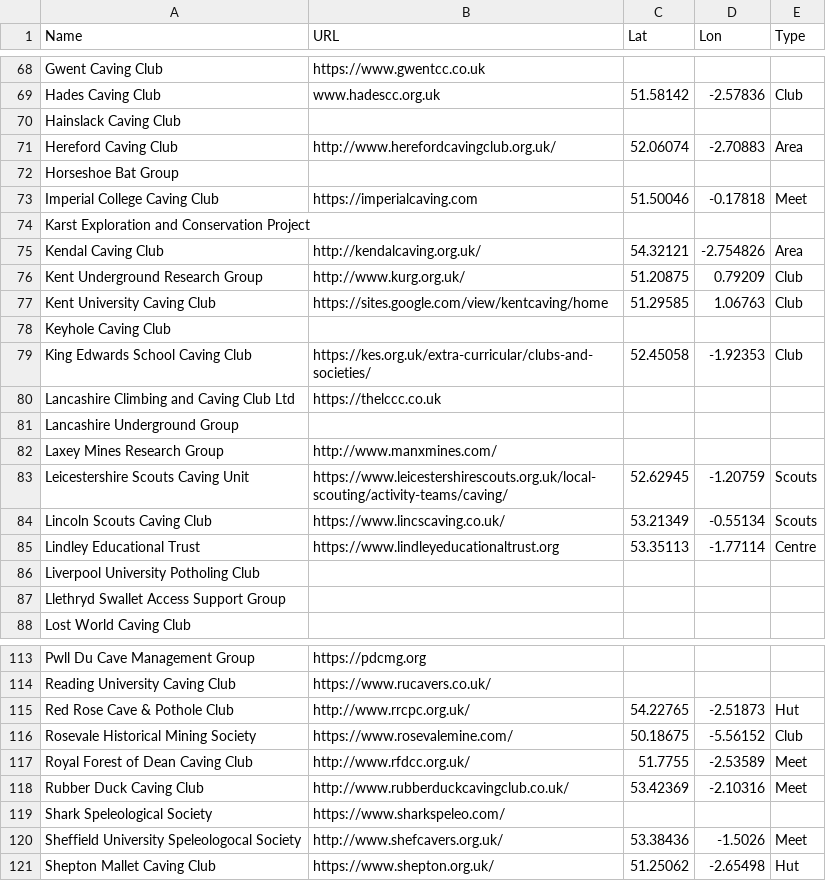
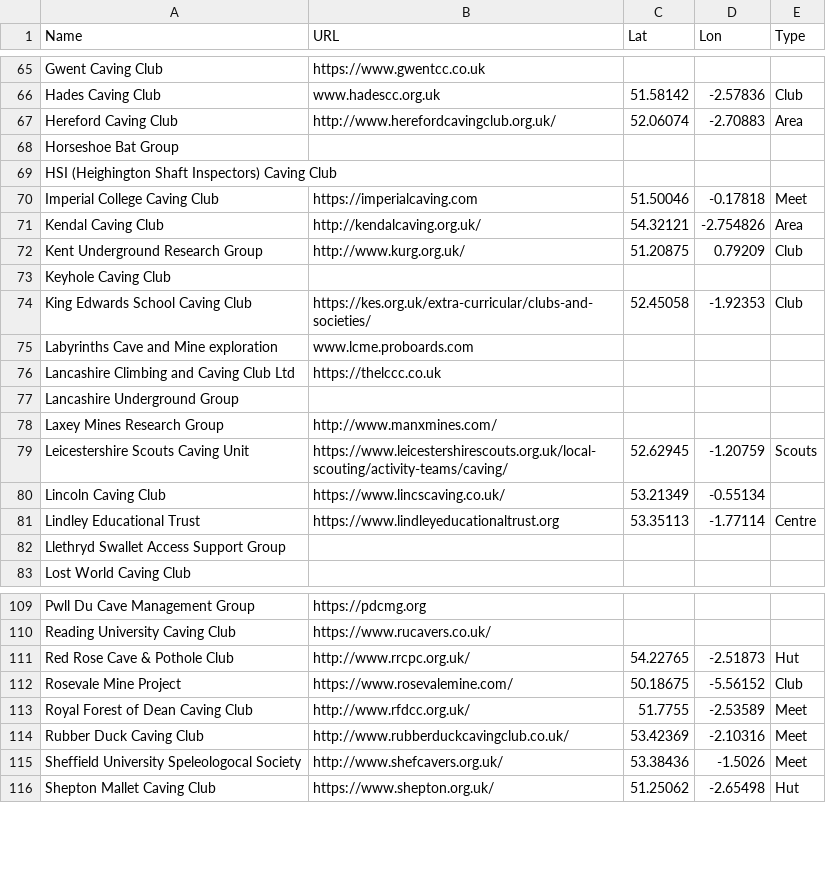
Before and after one commit to BritishCavingAssociation/bca-clubs-map, a CSV file: caving_clubs.csv, drawn as a sheet; only a part is shown, gaps mark what is left out; the diff covers the shown part only.

Commit message:
Update caving_clubs.csv
2026 update after renewals

```diff
--- a/caving_clubs.csv
+++ b/caving_clubs.csv
@@ -69,12 +66,11 @@ Gwent Caving Club,https://www.gwentcc.co.uk,,,
 Hades Caving Club,www.hadescc.org.uk,51.58142,-2.57836,Club
-Hainslack Caving Club,,,,
 Hereford Caving Club,http://www.herefordcavingclub.org.uk/,52.06074,-2.70883,Area
 Horseshoe Bat Group,,,,
+HSI (Heighington Shaft Inspectors) Caving Club,,,,
 Imperial College Caving Club,https://imperialcaving.com,51.50046,-0.17818,Meet
-Karst Exploration and Conservation Project,,,,
 Kendal Caving Club,http://kendalcaving.org.uk/,54.32121,-2.754826,Area
 Kent Underground Research Group,http://www.kurg.org.uk/,51.20875,0.79209,Club
-Kent University Caving Club,https://sites.google.com/view/kentcaving/home,51.29585,1.06763,Club
 Keyhole Caving Club,,,,
 King Edwards School Caving Club,https://kes.org.uk/extra-curricular/clubs-and-societies/,52.45058,-1.92353,Club
+Labyrinths Cave and Mine exploration,www.lcme.proboards.com,,,
 Lancashire Climbing and Caving Club Ltd,https://thelccc.co.uk,,,
@@ -83,5 +79,4 @@ Laxey Mines Research Group,http://www.manxmines.com/,,,
 Leicestershire Scouts Caving Unit,https://www.leicestershirescouts.org.uk/local-scouting/activity-teams/caving/,52.62945,-1.20759,Scouts
-Lincoln Scouts Caving Club,https://www.lincscaving.co.uk/,53.21349,-0.55134,Scouts
+Lincoln Caving Club,https://www.lincscaving.co.uk/,53.21349,-0.55134,,
 Lindley Educational Trust,https://www.lindleyeducationaltrust.org,53.35113,-1.77114,Centre
-Liverpool University Potholing Club,,,,
 Llethryd Swallet Access Support Group,,,,
@@ -115,6 +111,5 @@ Reading University Caving Club,https://www.rucavers.co.uk/,,,
 Red Rose Cave & Pothole Club,http://www.rrcpc.org.uk/,54.22765,-2.51873,Hut
-Rosevale Historical Mining Society,https://www.rosevalemine.com/,50.18675,-5.56152,Club
+Rosevale Mine Project,https://www.rosevalemine.com/,50.18675,-5.56152,Club
 Royal Forest of Dean Caving Club,http://www.rfdcc.org.uk/,51.7755,-2.53589,Meet
 Rubber Duck Caving Club,http://www.rubberduckcavingclub.co.uk/,53.42369,-2.10316,Meet
-Shark Speleological Society,https://www.sharkspeleo.com/,,,
 Sheffield University Speleologocal Society,http://www.shefcavers.org.uk/,53.38436,-1.5026,Meet
```
Also changed, not shown: 8 added rows, 11 removed rows, 1 moved row and 6 edited cells elsewhere in this file.
